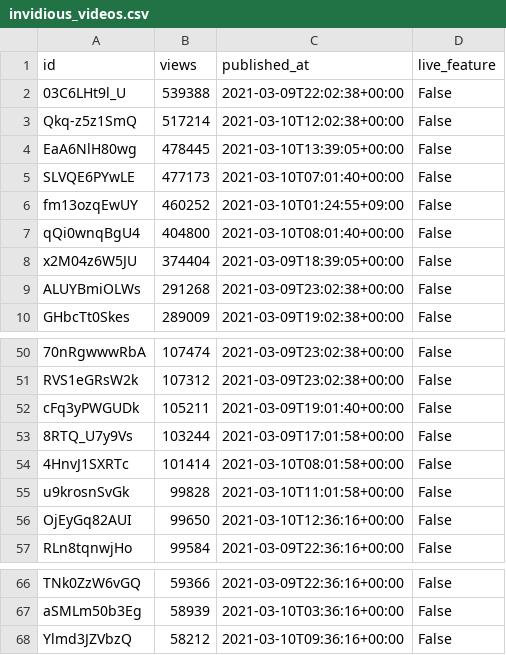
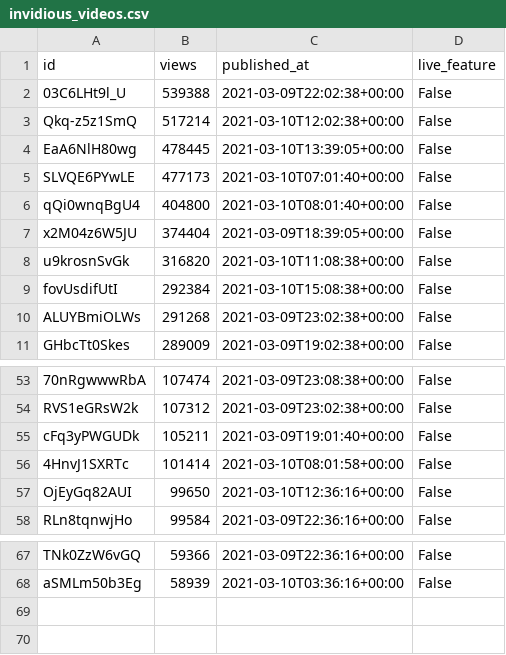
Before and after one commit to cross-internet/api, a CSV file: public/invidious_videos.csv, drawn as a sheet; only a part is shown, gaps mark what is left out; removed rows and columns are numbered as before the commit, all else as after; the diff covers the shown part only; the diff names each change by its address in the sheet, - before the commit and + after, or states it on an @@ line.

```diff
--- a/public/invidious_videos.csv
+++ b/public/invidious_videos.csv
-row 6: fm13ozqEwUY | 460252 | 2021-03-10T01:24:55+09:00 | False
+row 8: u9krosnSvGk | 316820 | 2021-03-10T11:08:38+00:00 | False
+row 9: fovUsdifUtI | 292384 | 2021-03-10T15:08:38+00:00 | False
-C53 (published_at): 2021-03-09T23:02:38+00:00
+C53 (published_at): 2021-03-09T23:08:38+00:00
-row 53: 8RTQ_U7y9Vs | 103244 | 2021-03-09T17:01:58+00:00 | False
-row 55: u9krosnSvGk | 99828 | 2021-03-10T11:01:58+00:00 | False
-row 68: Ylmd3JZVbzQ | 58212 | 2021-03-10T09:36:16+00:00 | False
```
Also changed, not shown: 12 added rows, 10 removed rows and 4 edited cells elsewhere in this file, 1 other file.
